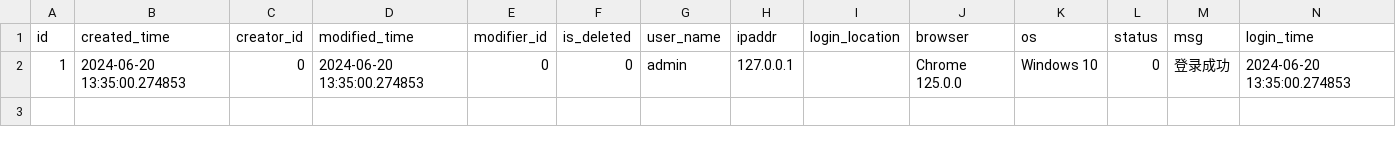
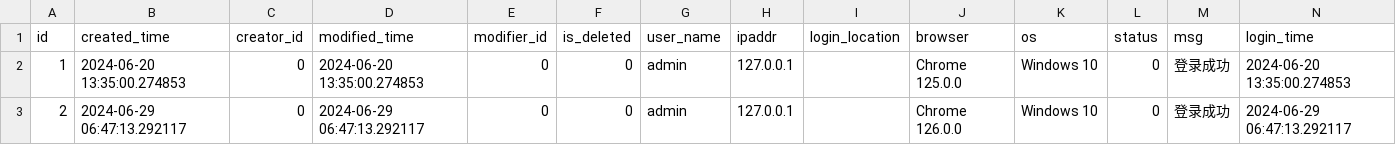
Before and after one commit to saajnn/hipy-server, a CSV file: app/db/init_data/login_infor.csv, drawn as a sheet.

```diff
--- a/app/db/init_data/login_infor.csv
+++ b/app/db/init_data/login_infor.csv
@@ -2 +2,2 @@ id,created_time,creator_id,modified_time,modifier_id,is_deleted,user_name,ipaddr
 1,2024-06-20 13:35:00.274853,0,2024-06-20 13:35:00.274853,0,0,admin,127.0.0.1,,Chrome 125.0.0,Windows 10,0,登录成功,2024-06-20 13:35:00.274853
+2,2024-06-29 06:47:13.292117,0,2024-06-29 06:47:13.292117,0,0,admin,127.0.0.1,,Chrome 126.0.0,Windows 10,0,登录成功,2024-06-29 06:47:13.292117
```
Also changed, not shown: app/db/init_data/job.csv, app/db/init_data/job_log.csv, 9 other files.
